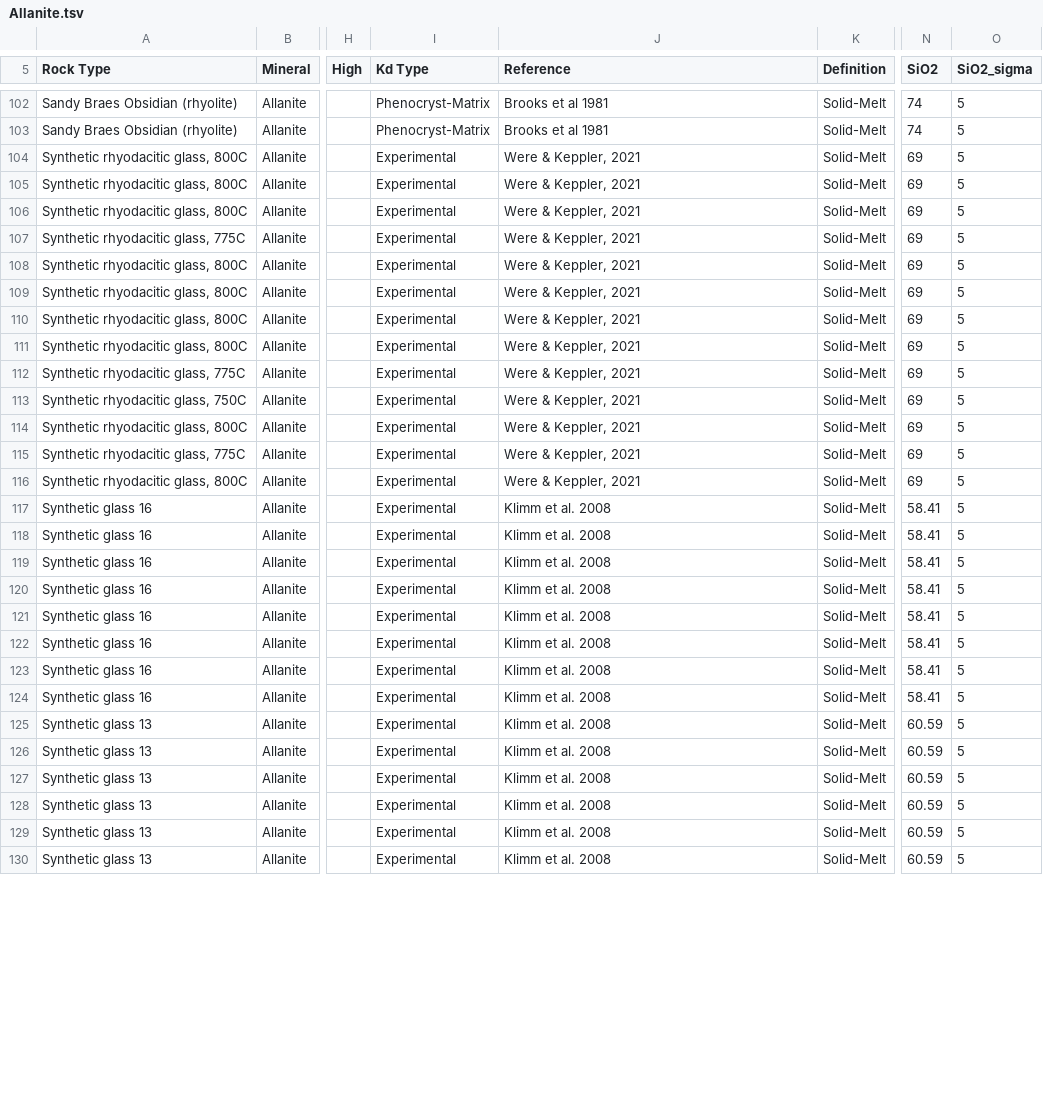
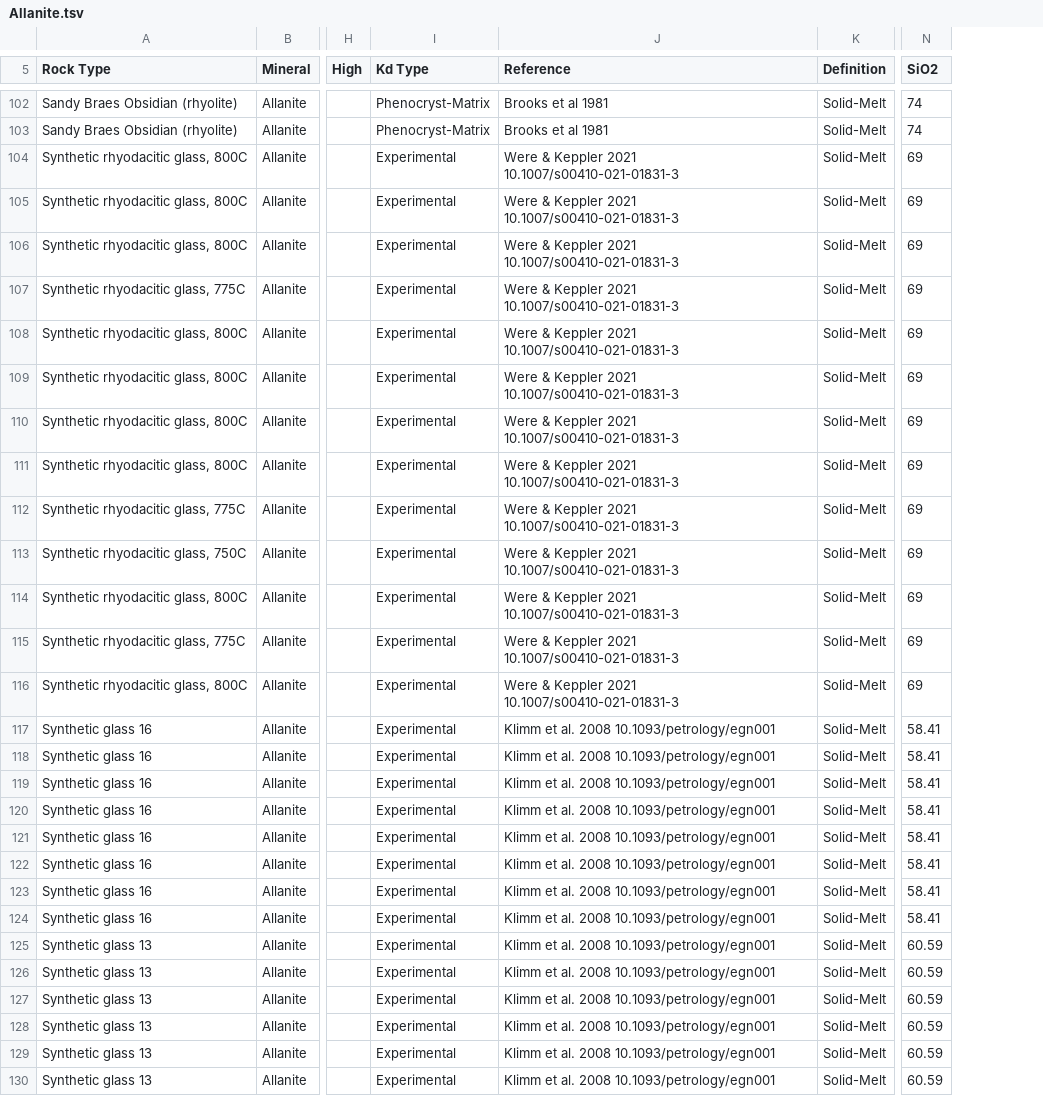
Before and after one commit to brenhinkeller/StatGeochem.jl, a TSV file: src/resources/PartitionCoefficients/Allanite.tsv, drawn as a sheet; only a part is shown, gaps mark what is left out; the diff covers the shown part only; the diff names each change by its address in the sheet, - before the commit and + after, or states it on an @@ line.

```diff
--- a/src/resources/PartitionCoefficients/Allanite.tsv
+++ b/src/resources/PartitionCoefficients/Allanite.tsv
-column O (SiO2_sigma), rows 102-130: all 5
-J104:J116 (Reference): Were & Keppler, 2021
+J104:J116 (Reference): Were & Keppler 2021 10.1007/s00410-021-01831-3
-J117:J130 (Reference): Klimm et al. 2008
+J117:J130 (Reference): Klimm et al. 2008 10.1093/petrology/egn001
```
Also changed, not shown: 31 edited cells elsewhere in this file, src/resources/PartitionCoefficients/Monazite.tsv, src/resources/PartitionCoefficients/Muscovite.tsv, 25 other files.
